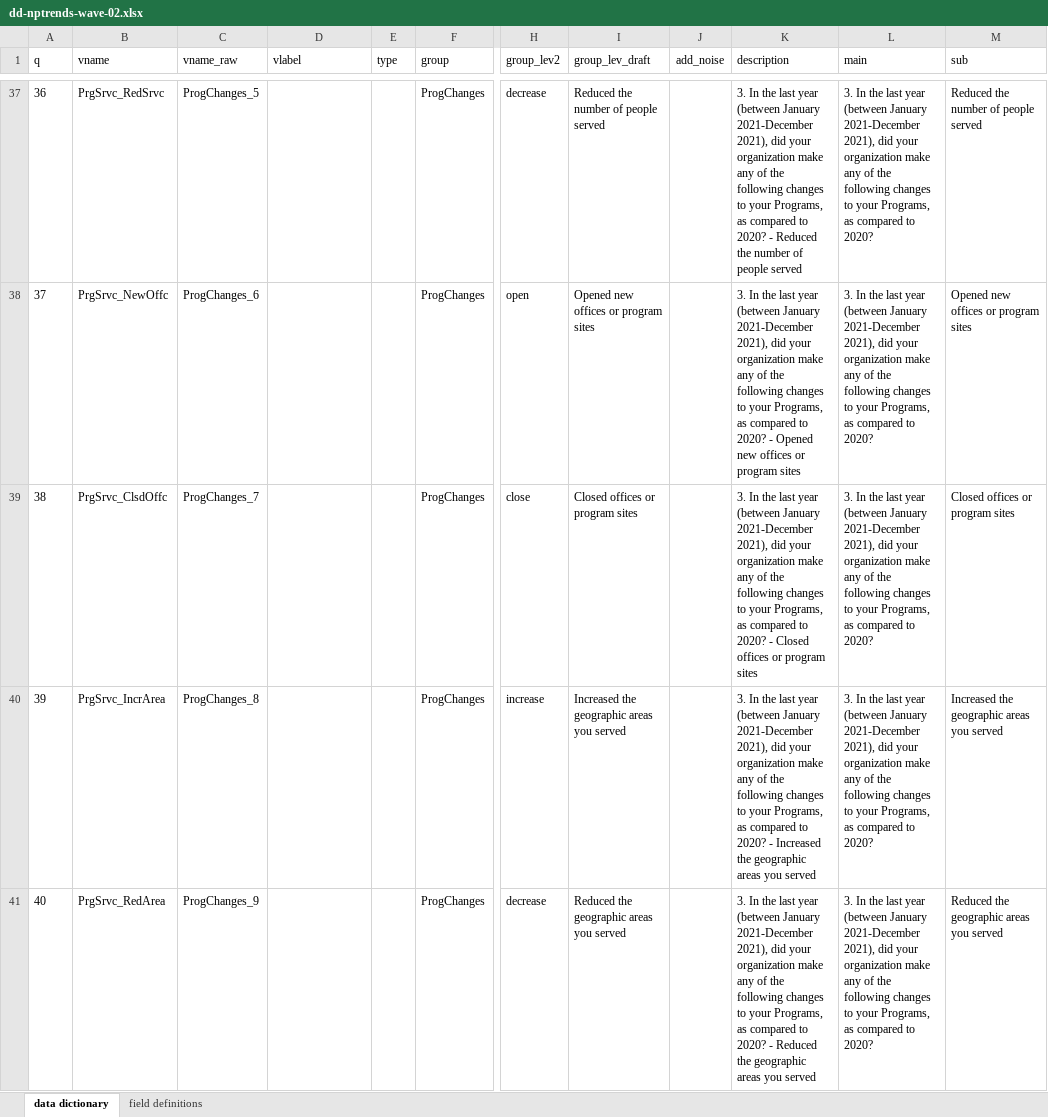
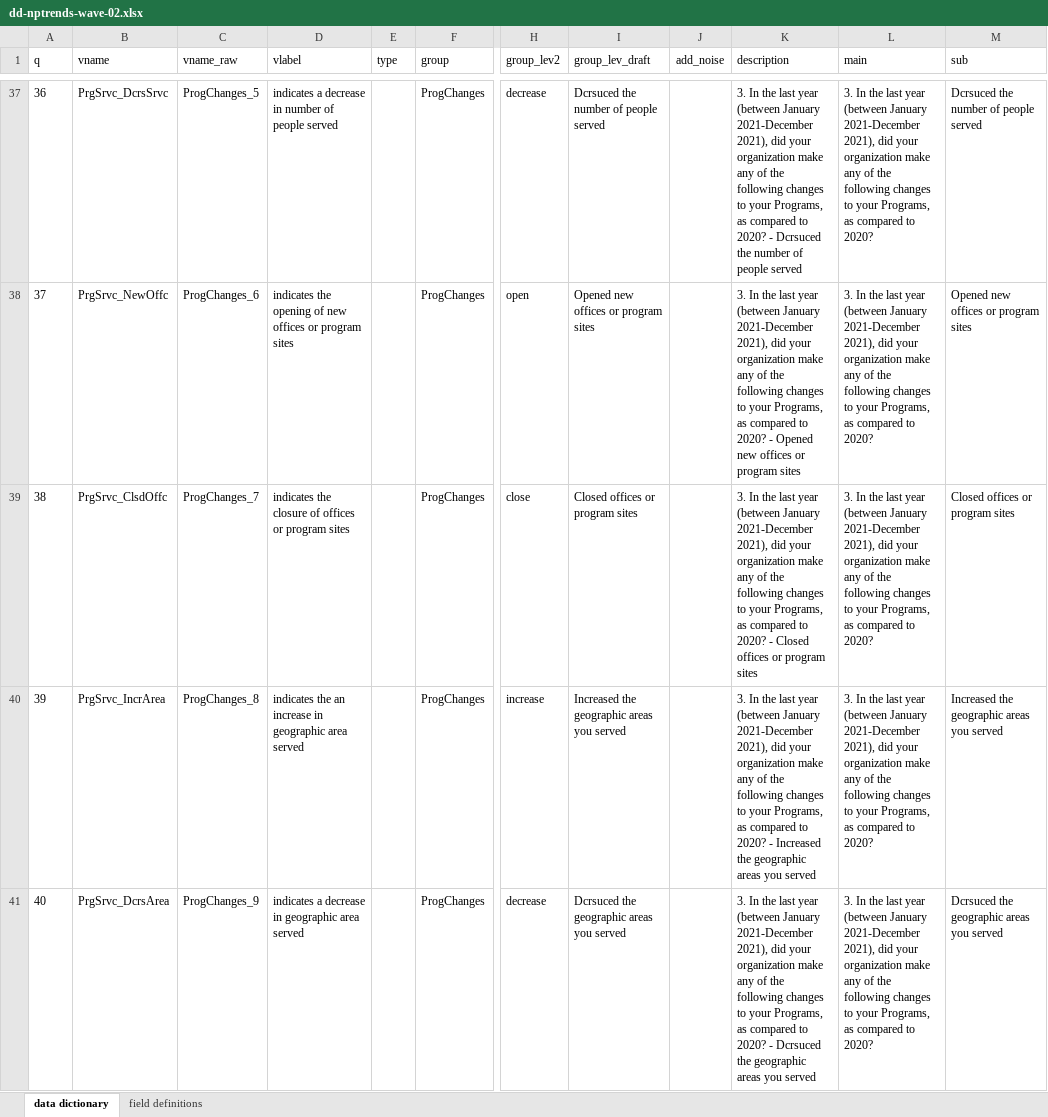
Before and after one commit to UrbanInstitute/nccs-nptrends, an Excel workbook: dd-nptrends-wave-02.xlsx, sheet data dictionary, drawn as a sheet; only a part is shown, gaps mark what is left out; values as stored, in another font and other column widths than the file's, no borders; table styles not drawn; the diff covers the shown part only; the diff names each change by its address in the sheet, - before the commit and + after, or states it on an @@ line.

Commit message:
Update data dictionary
This commit:
1. Creates labels for each variable for end users
2. Replaces hyphens with underscores to avoid bugs during processing

```diff
--- a/dd-nptrends-wave-02.xlsx (sheet data dictionary)
+++ b/dd-nptrends-wave-02.xlsx (sheet data dictionary)
-B37 (vname): PrgSrvc_RedSrvc
+B37 (vname): PrgSrvc_DcrsSrvc
-D37 (vlabel): (empty)
+D37 (vlabel): indicates a decrease in number of people served
-I37 (group_lev_draft): Reduced the number of people served
+I37 (group_lev_draft): Dcrsuced the number of people served
-K37 (description): …2020? - Reduced the number…
+K37 (description): …2020? - Dcrsuced the number…
-M37 (sub): Reduced the number of people served
+M37 (sub): Dcrsuced the number of people served
-D38 (vlabel): (empty)
+D38 (vlabel): indicates the opening of new offices or program sites
-D39 (vlabel): (empty)
+D39 (vlabel): indicates the closure of offices or program sites
-D40 (vlabel): (empty)
+D40 (vlabel): indicates the an increase in geographic area served
-B41 (vname): PrgSrvc_RedArea
+B41 (vname): PrgSrvc_DcrsArea
-D41 (vlabel): (empty)
+D41 (vlabel): indicates a decrease in geographic area served
-I41 (group_lev_draft): Reduced the geographic areas you served
+I41 (group_lev_draft): Dcrsuced the geographic areas you served
-K41 (description): …2020? - Reduced the geographic…
+K41 (description): …2020? - Dcrsuced the geographic…
-M41 (sub): Reduced the geographic areas you served
+M41 (sub): Dcrsuced the geographic areas you served
```
Also changed, not shown: 235 edited cells and cell formats elsewhere in this sheet.
